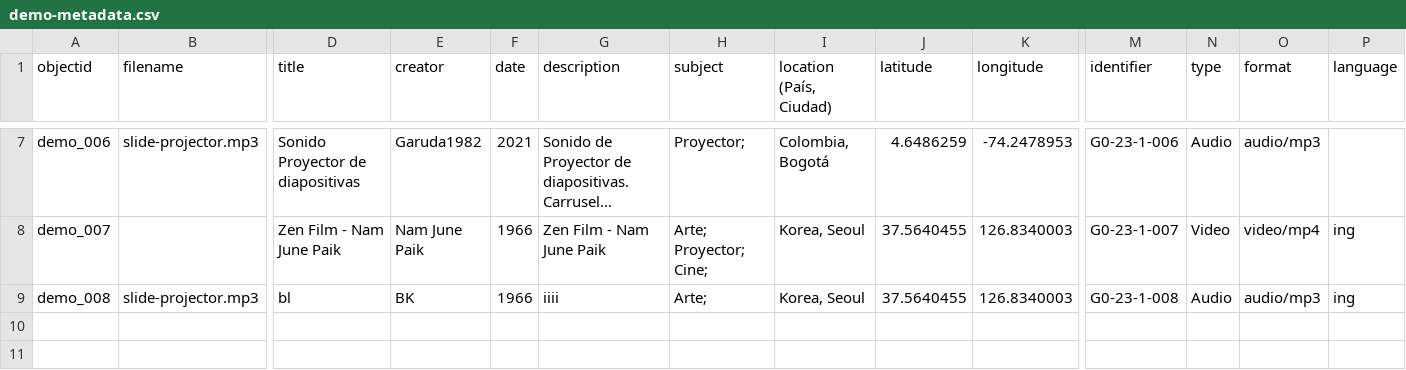
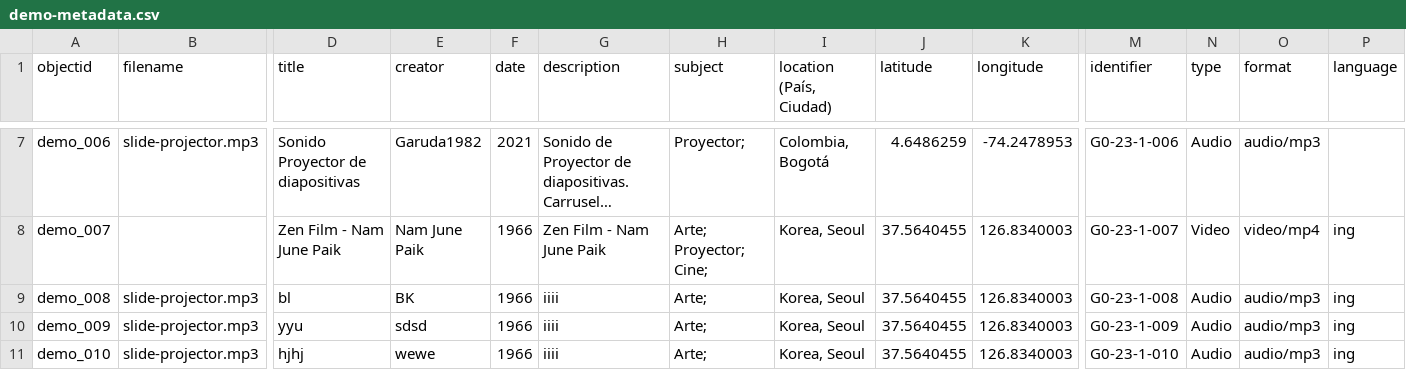
Before and after one commit to cdigitaljaveriana/collectionbuilder-gh, a CSV file: _data/demo-metadata.csv, drawn as a sheet; only a part is shown, gaps mark what is left out; long unchanged cells end in …; rows hold the shown columns only; the diff names each change by its address in the sheet, - before the commit and + after, or states it on an @@ line.

Commit message:
experimento
experimento

```diff
--- a/_data/demo-metadata.csv
+++ b/_data/demo-metadata.csv
+row 10: demo_009 | slide-projector.mp3 | yyu | sdsd | 1966 | iiii | Arte; | Korea, Seoul | 37.5640455 | 126.8340003 | G0-23-1-009 | Audio | audio/mp3 | ing
+row 11: demo_010 | slide-projector.mp3 | hjhj | wewe | 1966 | iiii | Arte; | Korea, Seoul | 37.5640455 | 126.8340003 | G0-23-1-010 | Audio | audio/mp3 | ing
```
